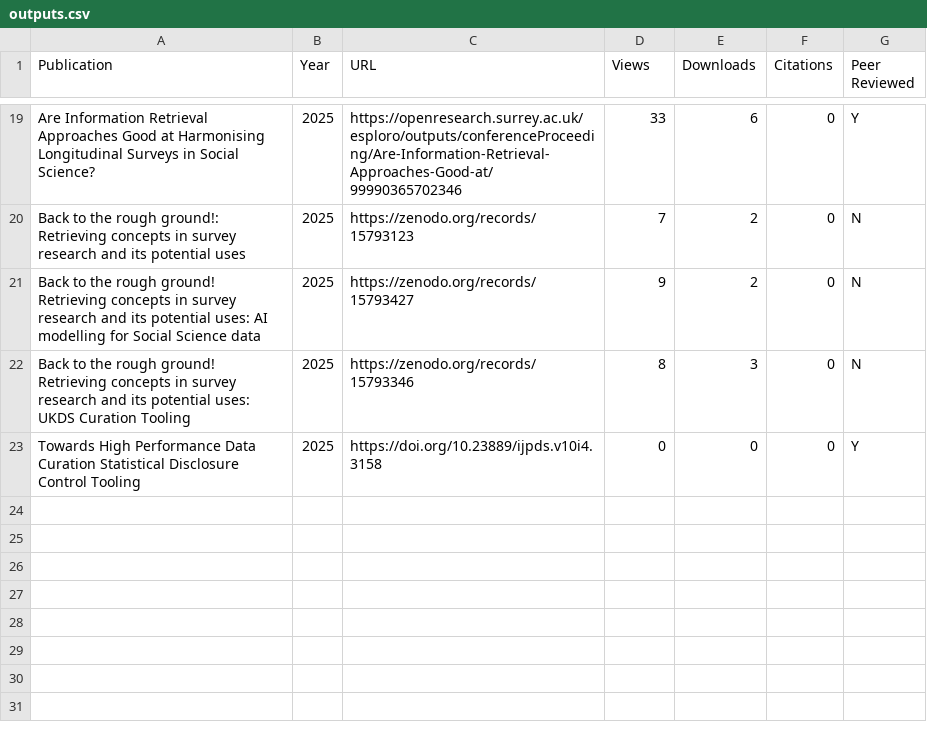
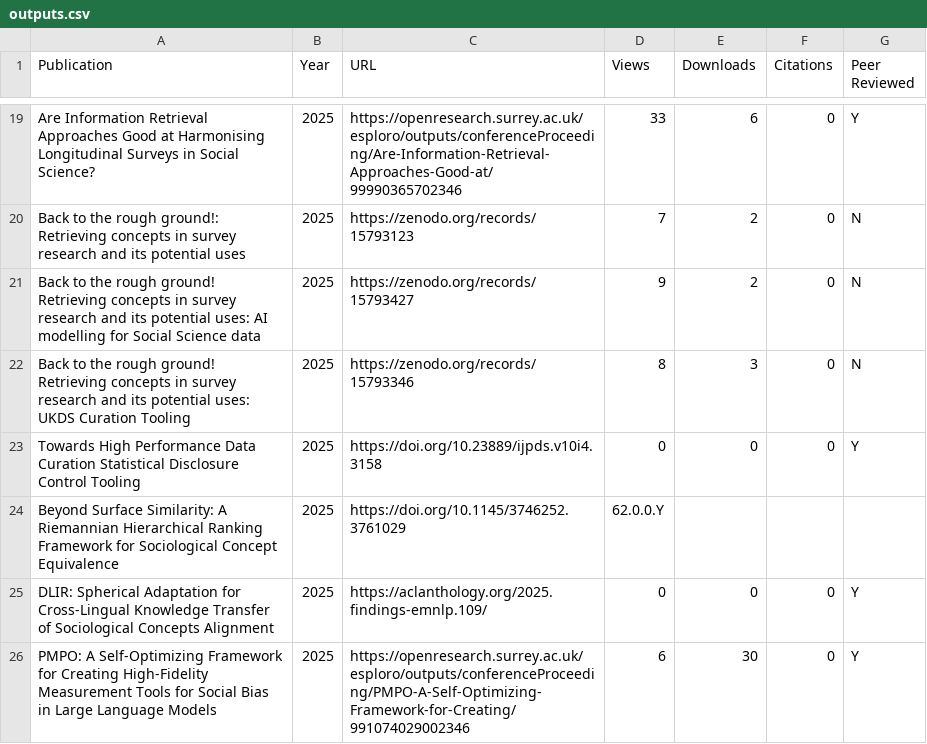
Before and after one commit to spuddybike/metadata-automation, a CSV file: outputs.csv, drawn as a sheet; only a part is shown, gaps mark what is left out; the diff names each change by its address in the sheet, - before the commit and + after, or states it on an @@ line.

Commit message:
Update outputs.csv

```diff
--- a/outputs.csv
+++ b/outputs.csv
+row 24: Beyond Surface Similarity: A Riemannian Hierarchical Ranking Framework for Sociological Concept Equivalence | 2025 | https://doi.org/10.1145/3746252.3761029 | 62.0.0.Y
+row 25: DLIR: Spherical Adaptation for Cross-Lingual Knowledge Transfer of Sociological Concepts Alignment | 2025 | https://aclanthology.org/2025.findings-emnlp.109/ | 0 | 0 | 0 | Y
+row 26: PMPO: A Self-Optimizing Framework for Creating High-Fidelity Measurement Tools for Social Bias in Large Language Models | 2025 | https://openresearch.surrey.ac.uk/esploro/outputs/conferenceProceeding/PMPO-A-Self-Optimizing-Framework-for-Creating/991074029002346 | 6 | 30 | 0 | Y
```
